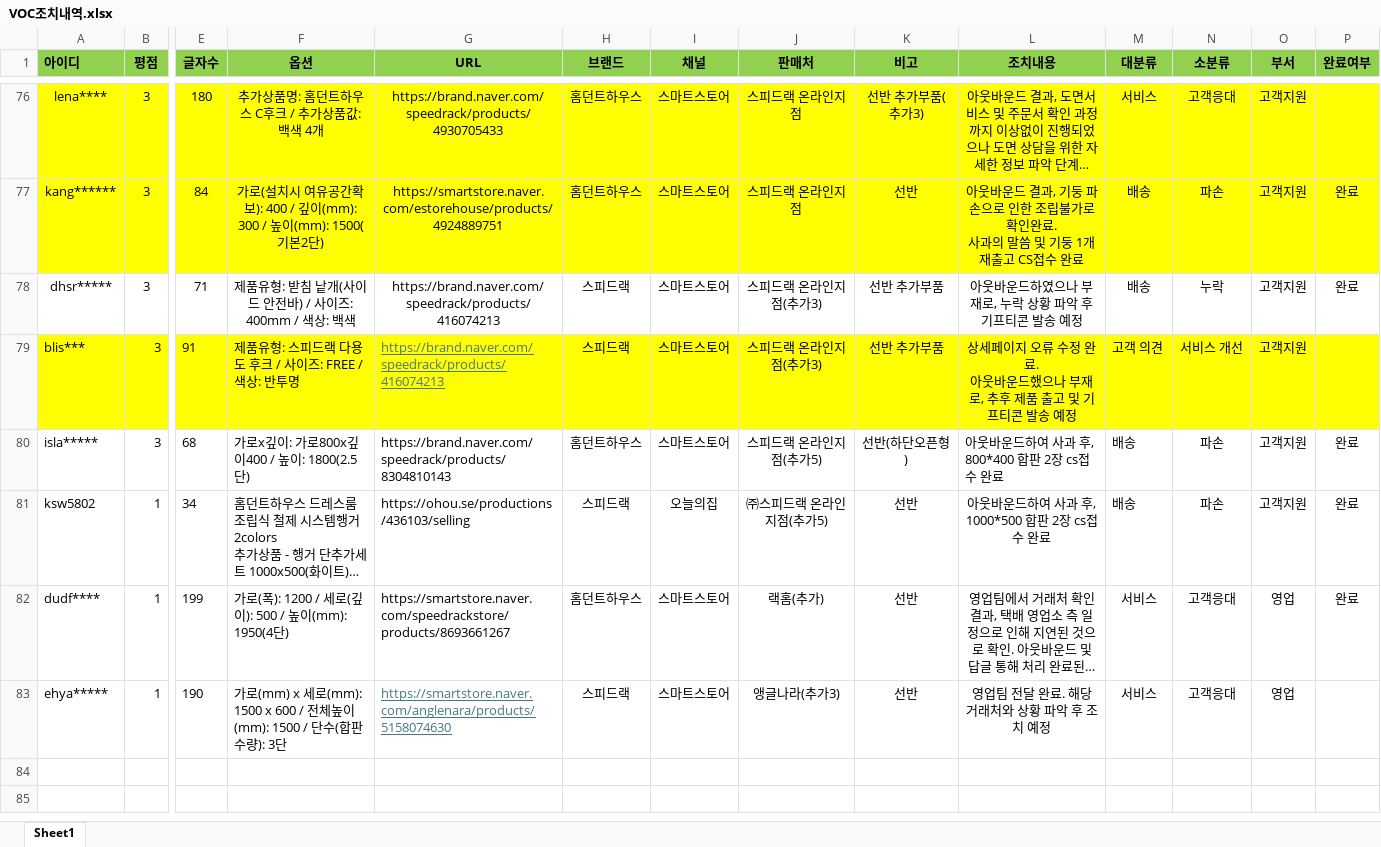
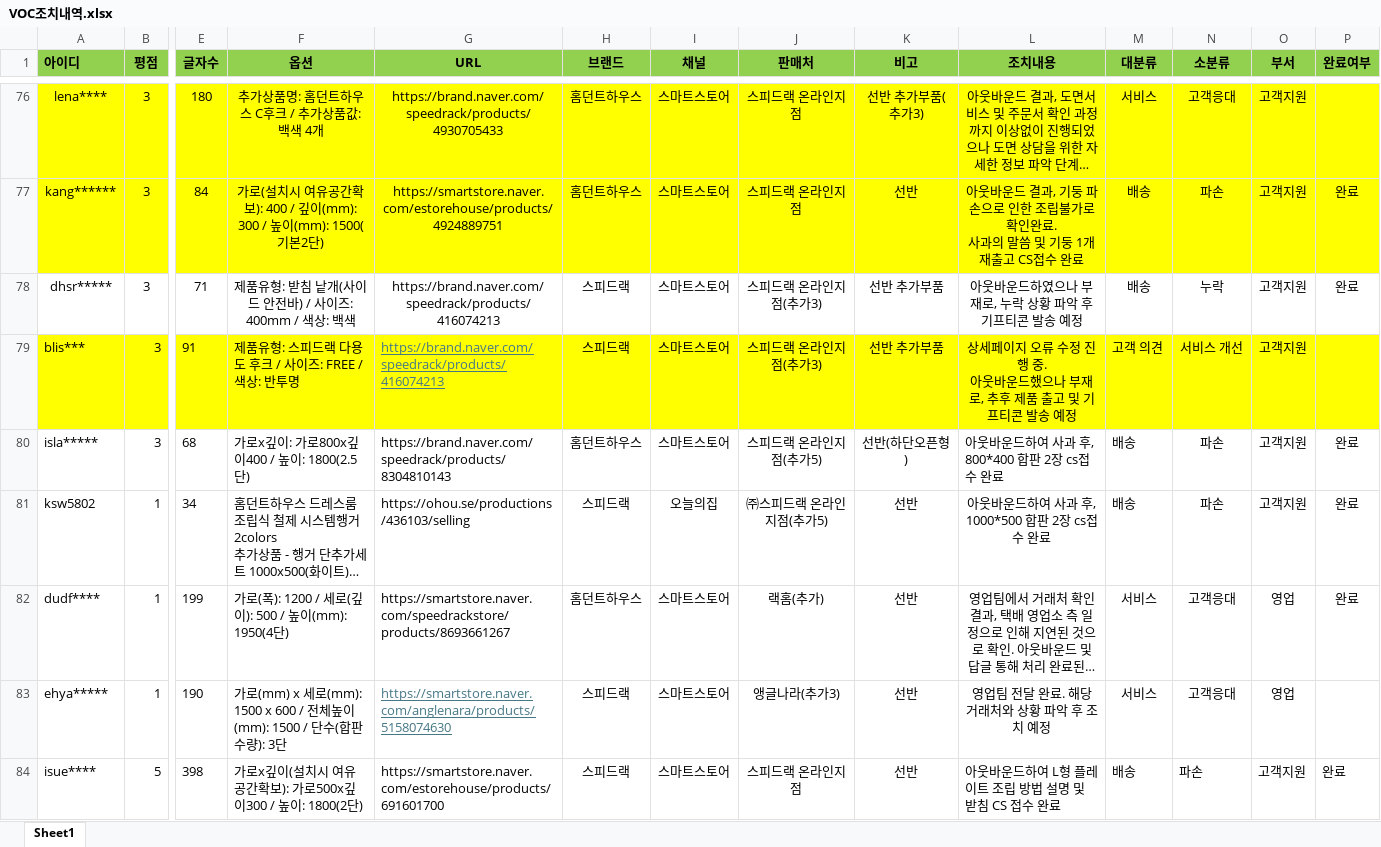
Before and after one commit to speedrack/VOC, an Excel workbook: VOC조치내역.xlsx, sheet Sheet1, drawn as a sheet; only a part is shown, gaps mark what is left out; long unchanged cells end in …; values as stored, in another font and other column widths than the file's, no borders; rows hold the shown columns only; ↵ is a line break in a cell; the diff names each change by its address in the sheet, - before the commit and + after, or states it on an @@ line.

Commit message:
Update VOC조치내역.xlsx

```diff
--- a/VOC조치내역.xlsx (sheet Sheet1)
+++ b/VOC조치내역.xlsx (sheet Sheet1)
-L79 (조치내용): …수정 완료. ↵ 아웃바…
+L79 (조치내용): …수정 진행 중. ↵ 아웃바…
+row 84: isue**** | 5 | 398 | 가로x깊이(설치시 여유공간확보): 가로500x깊이300 / 높이: 1800(2단) | https://smartstore.naver.com/estorehouse/products/691601700 | 스피드랙 | 스마트스토어 | 스피드랙 온라인지점 | 선반 | 아웃바운드하여 L형 플레이트 조립 방법 설명 및 받침 CS 접수 완료 | 배송 | 파손 | 고객지원 | 완료
```
